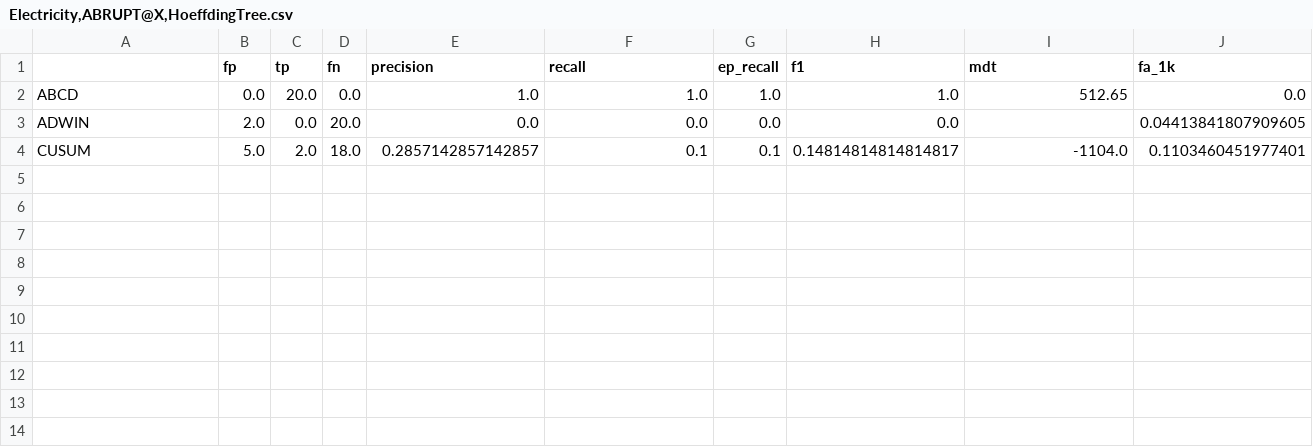
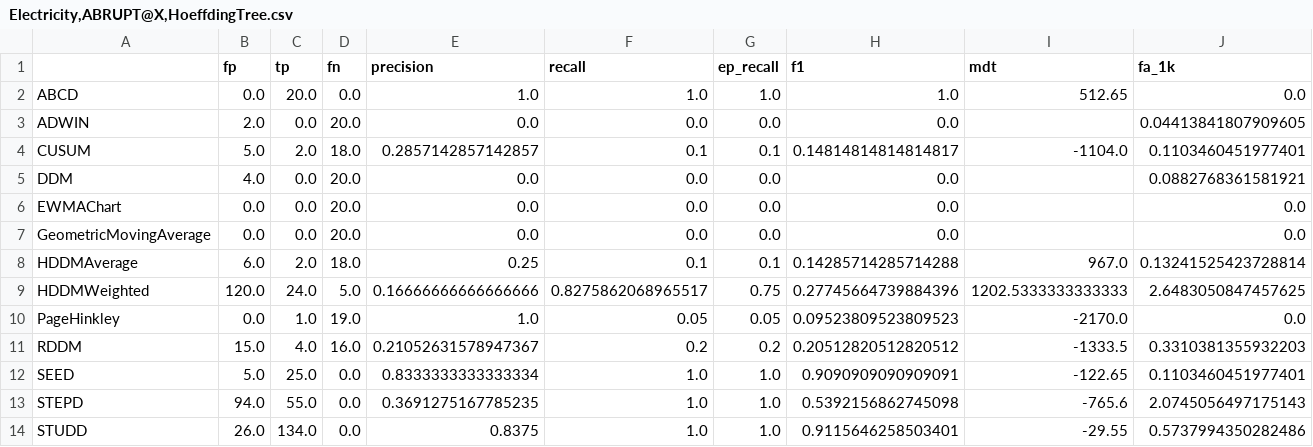
Before and after one commit to vcerqueira/experiments-drift_evaluation, a CSV file: assets/results/Electricity,ABRUPT@X,HoeffdingTree.csv, drawn as a sheet; only a part is shown; rows hold the shown columns only; the diff names each change by its address in the sheet, - before the commit and + after, or states it on an @@ line.

```diff
--- a/assets/results/Electricity,ABRUPT@X,HoeffdingTree.csv
+++ b/assets/results/Electricity,ABRUPT@X,HoeffdingTree.csv
+row 5: DDM | 4.0 | 0.0 | 20.0 | 0.0 | 0.0 | 0.0 | 0.0 |  | 0.0882768361581921
+row 6: EWMAChart | 0.0 | 0.0 | 20.0 | 0.0 | 0.0 | 0.0 | 0.0 |  | 0.0
+row 7: GeometricMovingAverage | 0.0 | 0.0 | 20.0 | 0.0 | 0.0 | 0.0 | 0.0 |  | 0.0
+row 8: HDDMAverage | 6.0 | 2.0 | 18.0 | 0.25 | 0.1 | 0.1 | 0.14285714285714288 | 967.0 | 0.13241525423728814
+row 9: HDDMWeighted | 120.0 | 24.0 | 5.0 | 0.16666666666666666 | 0.8275862068965517 | 0.75 | 0.27745664739884396 | 1202.5333333333333 | 2.6483050847457625
+row 10: PageHinkley | 0.0 | 1.0 | 19.0 | 1.0 | 0.05 | 0.05 | 0.09523809523809523 | -2170.0 | 0.0
+row 11: RDDM | 15.0 | 4.0 | 16.0 | 0.21052631578947367 | 0.2 | 0.2 | 0.20512820512820512 | -1333.5 | 0.3310381355932203
+row 12: SEED | 5.0 | 25.0 | 0.0 | 0.8333333333333334 | 1.0 | 1.0 | 0.9090909090909091 | -122.65 | 0.1103460451977401
+row 13: STEPD | 94.0 | 55.0 | 0.0 | 0.3691275167785235 | 1.0 | 1.0 | 0.5392156862745098 | -765.6 | 2.0745056497175143
+row 14: STUDD | 26.0 | 134.0 | 0.0 | 0.8375 | 1.0 | 1.0 | 0.9115646258503401 | -29.55 | 0.5737994350282486
```
Also changed, not shown: 2 other files.
